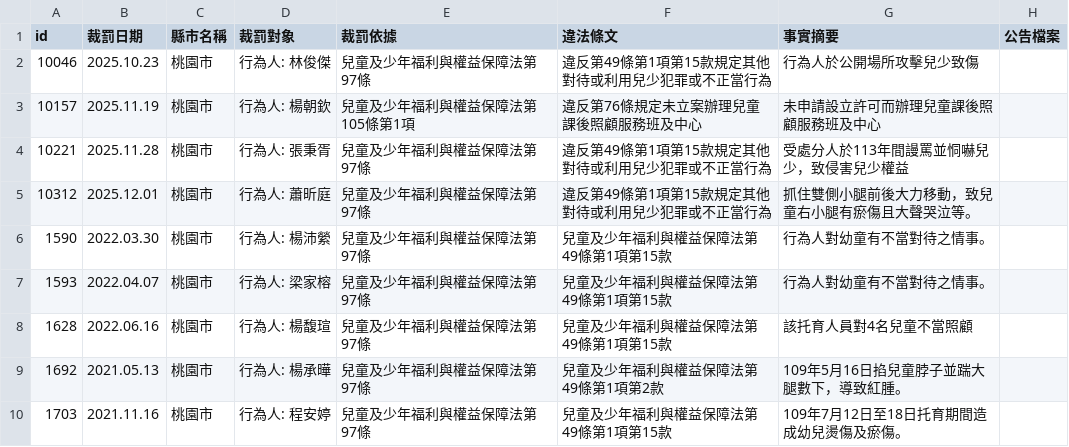
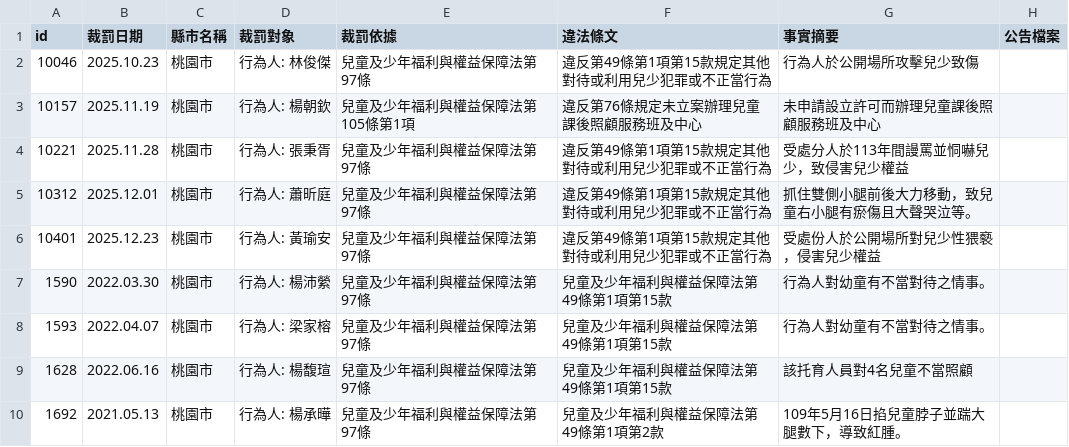
Before and after one commit to kiang/crc.sfaa.gov.tw, a CSV file: data/桃園市.csv, drawn as a sheet; only a part is shown; the shorter side is filled out with more unchanged rows; the diff names each change by its address in the sheet, - before the commit and + after, or states it on an @@ line.

```diff
--- a/data/桃園市.csv
+++ b/data/桃園市.csv
+row 6: 10401 | 2025.12.23 | 桃園市 | 行為人: 黃瑜安 | 兒童及少年福利與權益保障法第97條 | 違反第49條第1項第15款規定其他對待或利用兒少犯罪或不正當行為 | 受處份人於公開場所對兒少性猥褻，侵害兒少權益
```
Also changed, not shown: data/台中市.csv, 4 other files.
